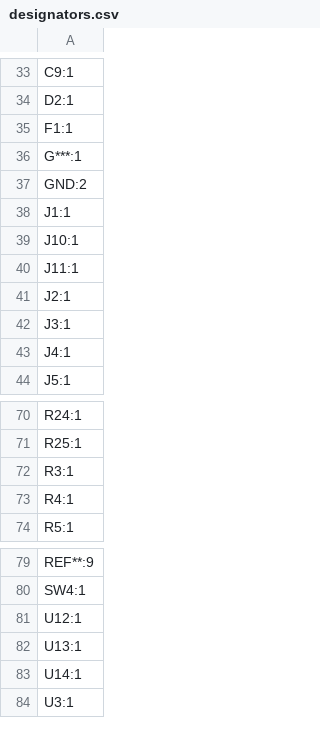
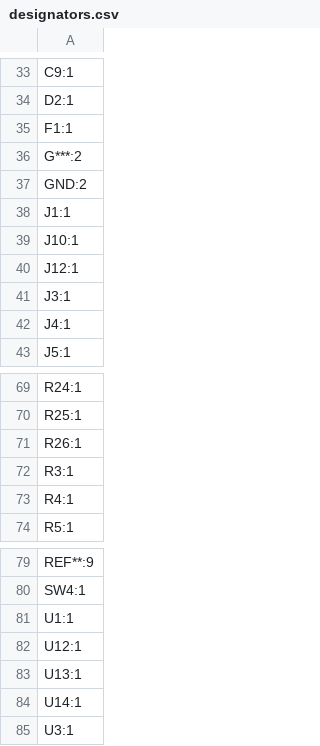
Before and after one commit to esb8/Soft-Robotics, a CSV file: production/designators.csv, drawn as a sheet; only a part is shown, gaps mark what is left out.

```diff
--- a/production/designators.csv
+++ b/production/designators.csv
@@ -35,3 +35,3 @@ D2:1
 F1:1
-G***:1
+G***:2
 GND:2
@@ -39,4 +39,3 @@ J1:1
 J10:1
-J11:1
-J2:1
+J12:1
 J3:1
@@ -71,2 +70,3 @@ R24:1
 R25:1
+R26:1
 R3:1
@@ -80,2 +80,3 @@ REF**:9
 SW4:1
+U1:1
 U12:1
```
Also changed, not shown: production/bom.csv, production/positions.csv, 26 other files.
